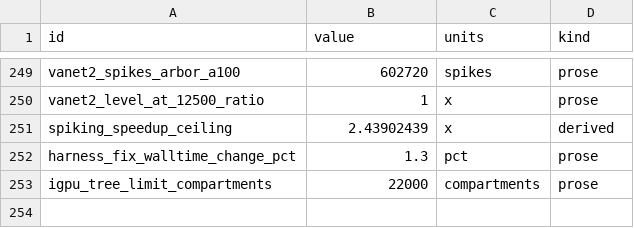
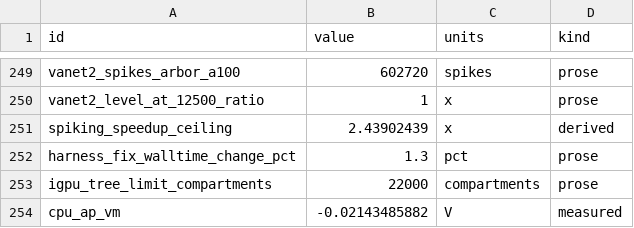
Before and after one commit to WarsawIQ/genesis-2.5, a CSV file: reproduce/published.csv, drawn as a sheet; only a part is shown, gaps mark what is left out.

Commit message:
reproduce: a CPU-only path for the claims that need no GPU
run_all.sh --cpu-only builds GENESIS without any GPU toolkit
(12_build_cpu.sh) and checks the Hines-solver fixes (every injected neuron
of a shared hsolve must agree), linear model construction (power-law
exponent over growing populations) and the Vogels-Abbott network on one
core, then compares with the claim map. The construction stage also stands
in for the driver script of the published construction data, which was not
kept; its parameters reproduce that data's 17 compartments per neuron.
Without --quick every mode now runs in full.

```diff
--- a/reproduce/published.csv
+++ b/reproduce/published.csv
@@ -253 +253,2 @@ harness_fix_walltime_change_pct,1.3,pct,prose
 igpu_tree_limit_compartments,22000,compartments,prose
+cpu_ap_vm,-0.02143485882,V,measured
```
Also changed, not shown: reproduce/claims.csv, 4 other files.
